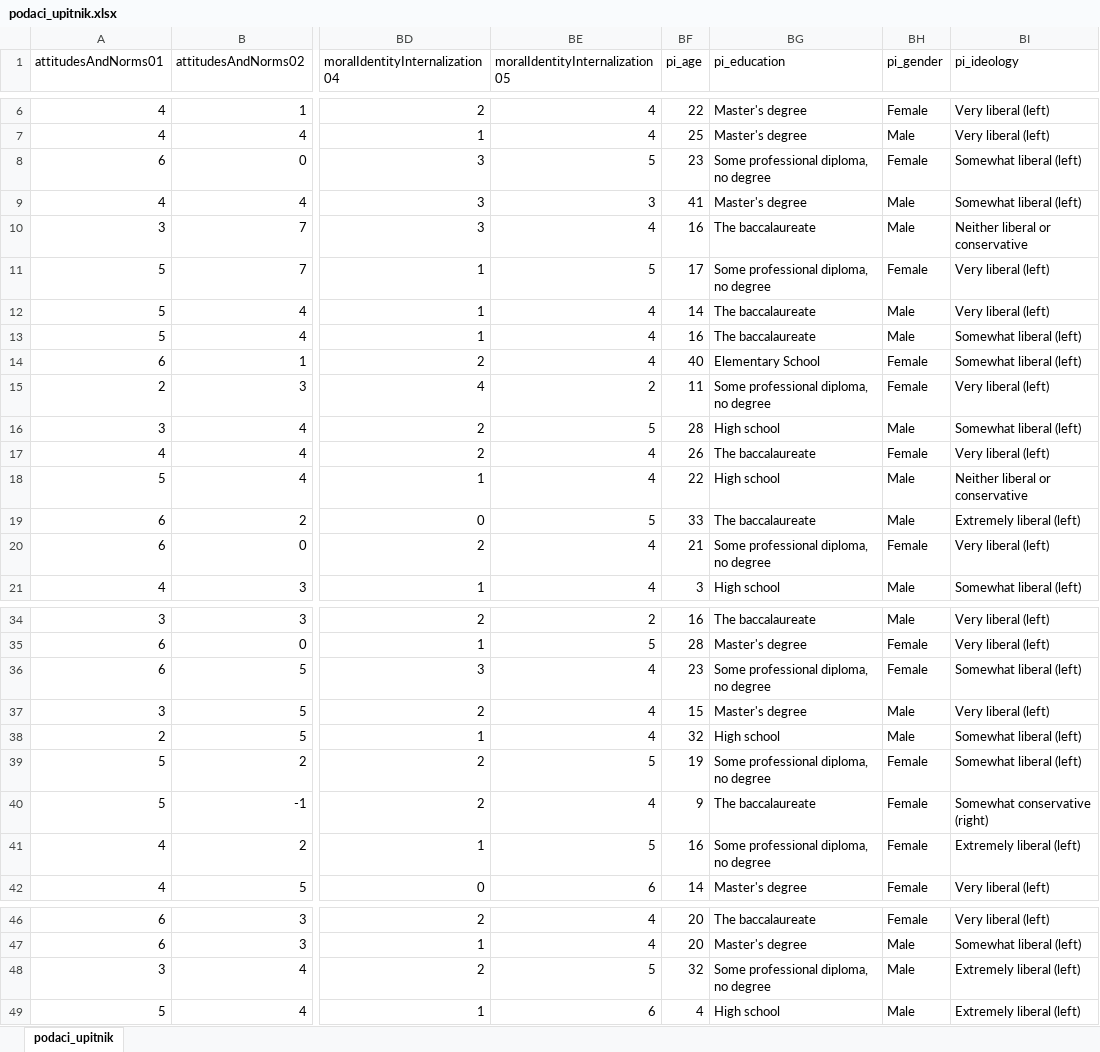
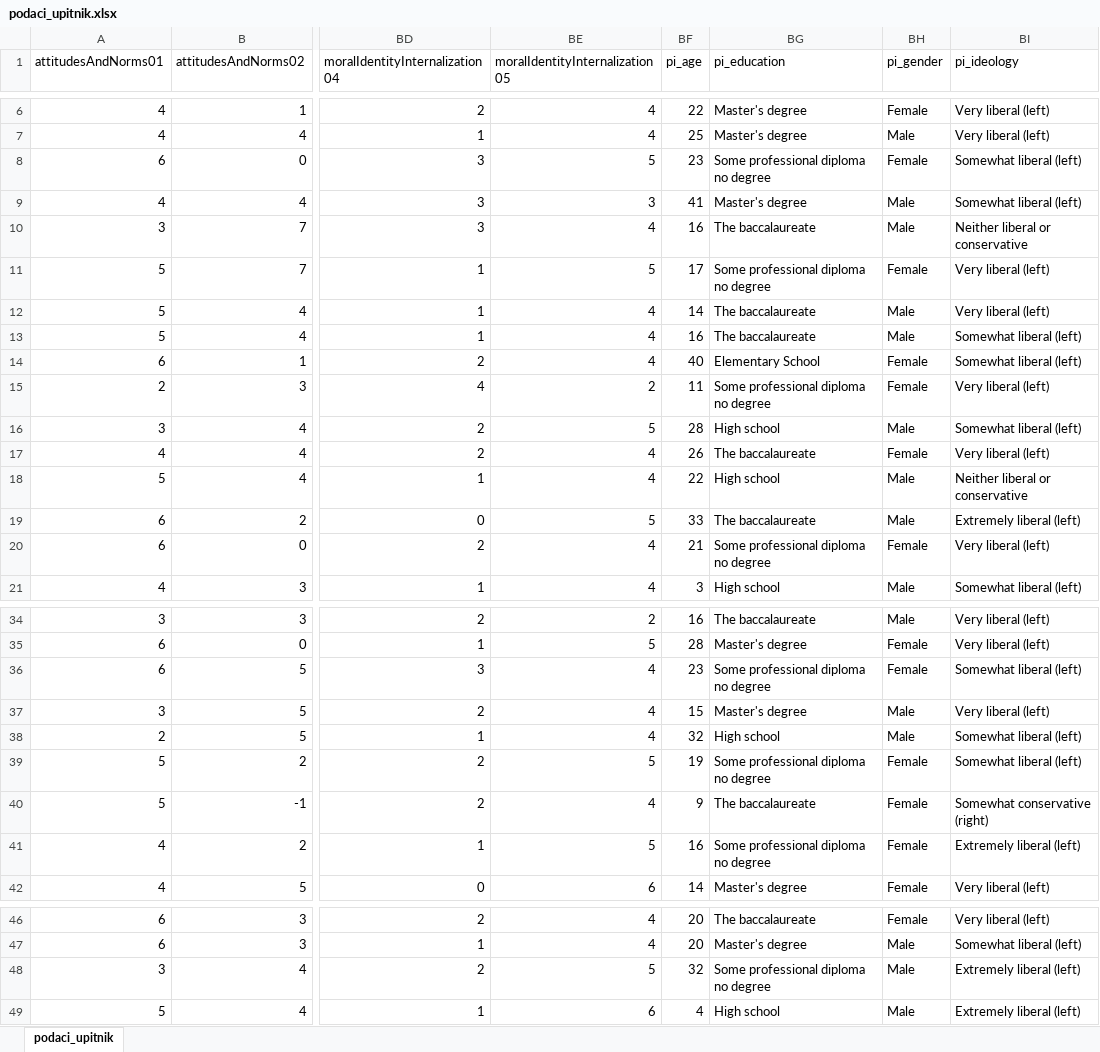
Before and after one commit to vdeni/Rspera, an Excel workbook: podaci/podaci_upitnik.xlsx, sheet podaci_upitnik, drawn as a sheet; only a part is shown, gaps mark what is left out; values as stored, in another font and other column widths than the file's, no borders; the diff covers the shown part only; the diff names each change by its address in the sheet, - before the commit and + after, or states it on an @@ line.

Commit message:
preradjujem pripremu; maknuo zarez iz pi_education

```diff
--- a/podaci/podaci_upitnik.xlsx (sheet podaci_upitnik)
+++ b/podaci/podaci_upitnik.xlsx (sheet podaci_upitnik)
-BG8 (pi_education): Some professional diploma, no degree
+BG8 (pi_education): Some professional diploma no degree
-BG11 (pi_education): Some professional diploma, no degree
+BG11 (pi_education): Some professional diploma no degree
-BG15 (pi_education): Some professional diploma, no degree
+BG15 (pi_education): Some professional diploma no degree
-BG20 (pi_education): Some professional diploma, no degree
+BG20 (pi_education): Some professional diploma no degree
-BG36 (pi_education): Some professional diploma, no degree
+BG36 (pi_education): Some professional diploma no degree
-BG39 (pi_education): Some professional diploma, no degree
+BG39 (pi_education): Some professional diploma no degree
-BG41 (pi_education): Some professional diploma, no degree
+BG41 (pi_education): Some professional diploma no degree
-BG48 (pi_education): Some professional diploma, no degree
+BG48 (pi_education): Some professional diploma no degree
```
Also changed, not shown: 11 edited cells elsewhere in this sheet, 3 other files.
